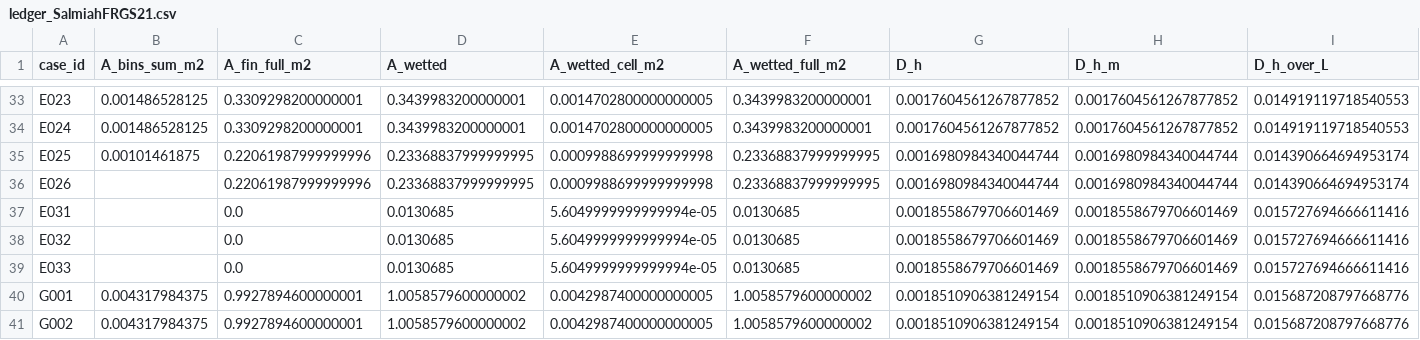
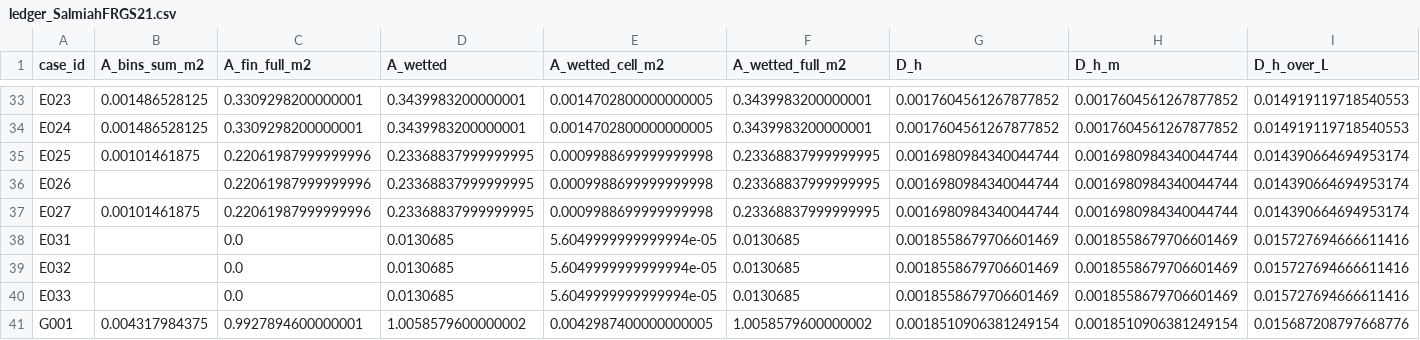
Before and after one commit to azan84/IJHMT_CFP, a CSV file: unit_cell_campaign/results/ledger_SalmiahFRGS21.csv, drawn as a sheet; only a part is shown, gaps mark what is left out; the shorter side is filled out with more unchanged rows; rows hold the shown columns only; the diff names each change by its address in the sheet, - before the commit and + after, or states it on an @@ line.

Commit message:
results: E027 (envelope, 4072 iterations)

```diff
--- a/unit_cell_campaign/results/ledger_SalmiahFRGS21.csv
+++ b/unit_cell_campaign/results/ledger_SalmiahFRGS21.csv
+row 37: E027 | 0.00101461875 | 0.22061987999999996 | 0.23368837999999995 | 0.0009988699999999998 | 0.23368837999999995 | 0.0016980984340044744 | 0.0016980984340044744 | 0.014390664694953174
```
Also changed, not shown: 4 other files.
